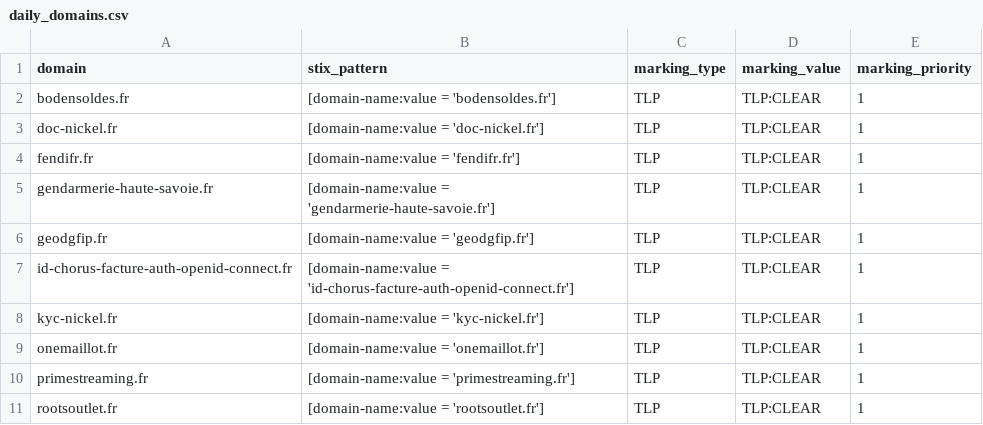
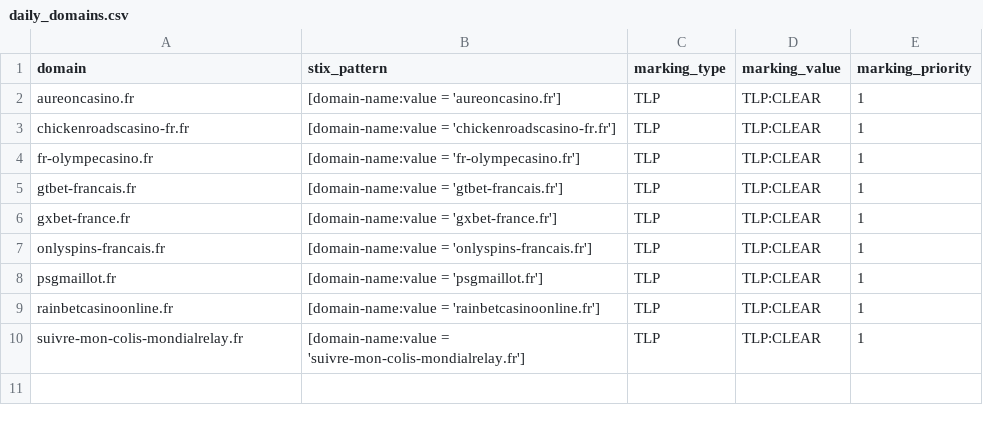
Before and after one commit to DreadFog/red_flag_domains_csv_feed_opencti, a CSV file: daily_domains.csv, drawn as a sheet.

```diff
--- a/daily_domains.csv
+++ b/daily_domains.csv
@@ -1,11 +1,10 @@
 domain,stix_pattern,marking_type,marking_value,marking_priority
-bodensoldes.fr,[domain-name:value = 'bodensoldes.fr'],TLP,TLP:CLEAR,1
-doc-nickel.fr,[domain-name:value = 'doc-nickel.fr'],TLP,TLP:CLEAR,1
-fendifr.fr,[domain-name:value = 'fendifr.fr'],TLP,TLP:CLEAR,1
-gendarmerie-haute-savoie.fr,[domain-name:value = 'gendarmerie-haute-savoie.fr'],TLP,TLP:CLEAR,1
-geodgfip.fr,[domain-name:value = 'geodgfip.fr'],TLP,TLP:CLEAR,1
-id-chorus-facture-auth-openid-connect.fr,[domain-name:value = 'id-chorus-facture-auth-openid-connect.fr'],TLP,TLP:CLEAR,1
-kyc-nickel.fr,[domain-name:value = 'kyc-nickel.fr'],TLP,TLP:CLEAR,1
-onemaillot.fr,[domain-name:value = 'onemaillot.fr'],TLP,TLP:CLEAR,1
-primestreaming.fr,[domain-name:value = 'primestreaming.fr'],TLP,TLP:CLEAR,1
-rootsoutlet.fr,[domain-name:value = 'rootsoutlet.fr'],TLP,TLP:CLEAR,1
+aureoncasino.fr,[domain-name:value = 'aureoncasino.fr'],TLP,TLP:CLEAR,1
+chickenroadscasino-fr.fr,[domain-name:value = 'chickenroadscasino-fr.fr'],TLP,TLP:CLEAR,1
+fr-olympecasino.fr,[domain-name:value = 'fr-olympecasino.fr'],TLP,TLP:CLEAR,1
+gtbet-francais.fr,[domain-name:value = 'gtbet-francais.fr'],TLP,TLP:CLEAR,1
+gxbet-france.fr,[domain-name:value = 'gxbet-france.fr'],TLP,TLP:CLEAR,1
+onlyspins-francais.fr,[domain-name:value = 'onlyspins-francais.fr'],TLP,TLP:CLEAR,1
+psgmaillot.fr,[domain-name:value = 'psgmaillot.fr'],TLP,TLP:CLEAR,1
+rainbetcasinoonline.fr,[domain-name:value = 'rainbetcasinoonline.fr'],TLP,TLP:CLEAR,1
+suivre-mon-colis-mondialrelay.fr,[domain-name:value = 'suivre-mon-colis-mondialrelay.fr'],TLP,TLP:CLEAR,1
```
